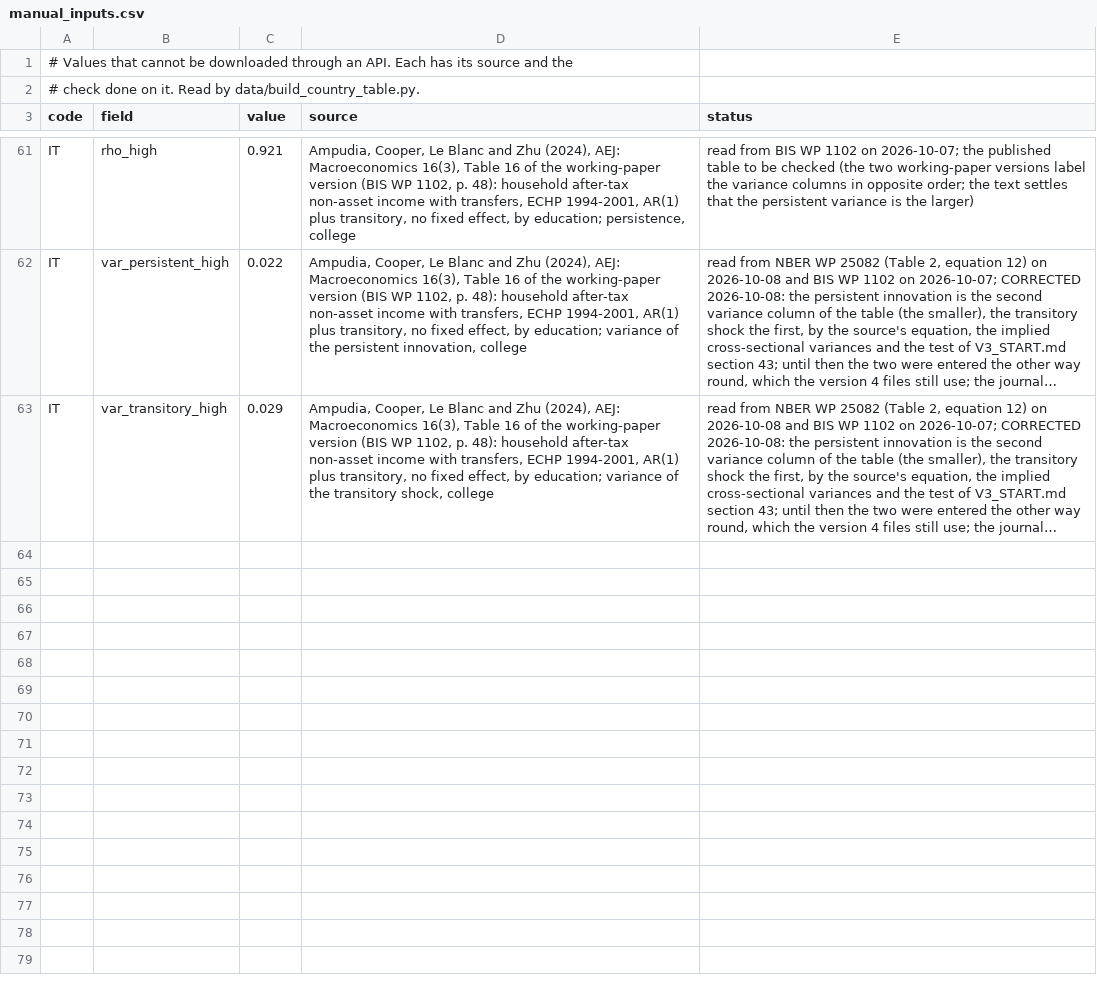
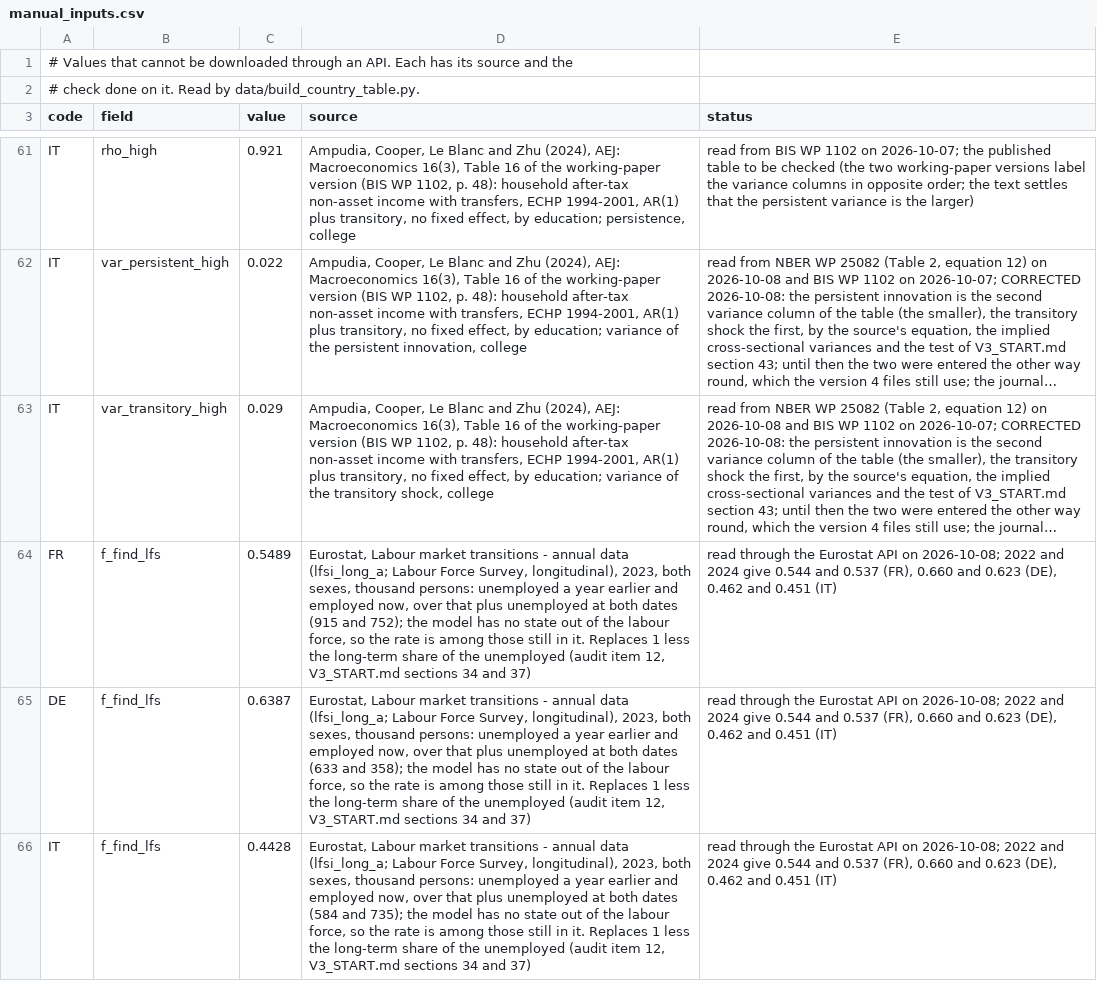
Before and after one commit to conway1521/sage_macro, a CSV file: data/manual_inputs.csv, drawn as a sheet; only a part is shown, gaps mark what is left out; long unchanged cells end in …; the diff names each change by its address in the sheet, - before the commit and + after, or states it on an @@ line.

Commit message:
version 5: the job-finding rate from the Labour Force Survey's yearly transitions and the 2022 pay ratio by education; an option to take the survey targets over the labour force

```diff
--- a/data/manual_inputs.csv
+++ b/data/manual_inputs.csv
+row 64: FR | f_find_lfs | 0.5489 | Eurostat, Labour market transitions - annual data (lfsi_long_a; Labour Force Survey, longitudinal), 2023, both sexes, thousand persons: unemployed a year earlier and employed now, over that plus unemployed at both dates (915 and 752); the model has no state out of the labour force, so the rate is among those still in it. Replaces 1 less the long-term share of the unemployed (audit item 12, V3_START.md sections 34 and 37) | read through the Eurostat API on 2026-10-08; 2022 and 2024 give 0.544 and 0.537 (FR), 0.660 and 0.623 (DE), 0.462 and 0.451 (IT)
+row 65: DE | f_find_lfs | 0.6387 | Eurostat, Labour market transitions - annual data (lfsi_long_a; Labour Force Survey, longitudinal), 2023, both sexes, thousand persons: unemployed a year earlier and employed now, over that plus unemployed at both dates (633 and 358); the model has no state out of the labour force, so the rate is among those still in it. Replaces 1 less the long-term share of the unemployed (audit item 12, V3_START.md sections 34 and 37) | read through the Eurostat API on 2026-10-08; 2022 and 2024 give 0.544 and 0.537 (FR), 0.660 and 0.623 (DE), 0.462 and 0.451 (IT)
+row 66: IT | f_find_lfs | 0.4428 | Eurostat, Labour market transitions - annual data (lfsi_long_a; Labour Force Survey, longitudinal), 2023, both sexes, thousand persons: unemployed a year earlier and employed now, over that plus unemployed at both dates (584 and 735); the model has no state out of the labour force, so the rate is among those still in it. Replaces 1 less the long-term share of the unemployed (audit item 12, V3_START.md sections 34 and 37) | read through the Eurostat API on 2026-10-08; 2022 and 2024 give 0.544 and 0.537 (FR), 0.660 and 0.623 (DE), 0.462 and 0.451 (IT)
```
Also changed, not shown: 4 other files.
